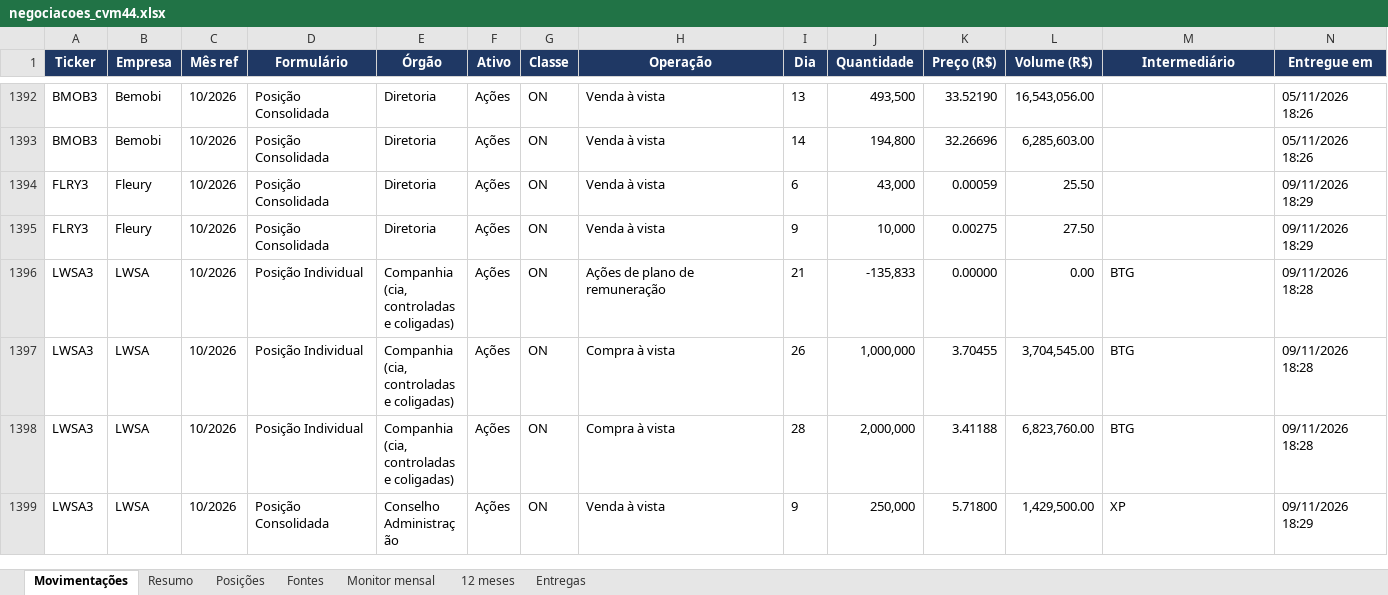
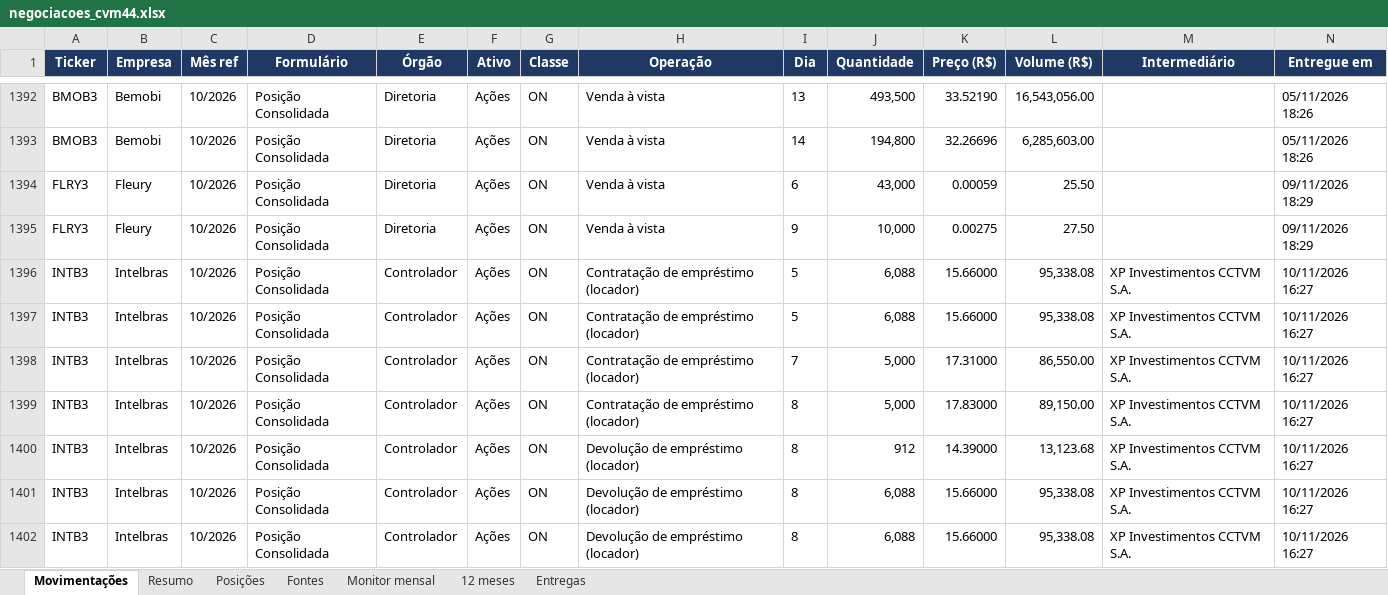
Before and after one commit to mmagalhaes2001/Monitor-dados, an Excel workbook: cvm44/negociacoes_cvm44.xlsx, sheet Movimentações, drawn as a sheet; only a part is shown, gaps mark what is left out; the shorter side is filled out with more unchanged rows; values as stored, in another font and other column widths than the file's, no borders; rows hold the shown columns only; the diff covers the shown part only; the diff names each change by its address in the sheet, - before the commit and + after, or states it on an @@ line.

```diff
--- a/cvm44/negociacoes_cvm44.xlsx (sheet Movimentações)
+++ b/cvm44/negociacoes_cvm44.xlsx (sheet Movimentações)
+row 1396: INTB3 | Intelbras | 10/2026 | Posição Consolidada | Controlador | Ações | ON | Contratação de empréstimo (locador) | 5 | 6,088 | 15.66000 | 95,338.08 | XP Investimentos CCTVM S.A. | 10/11/2026 16:27
+row 1397: INTB3 | Intelbras | 10/2026 | Posição Consolidada | Controlador | Ações | ON | Contratação de empréstimo (locador) | 5 | 6,088 | 15.66000 | 95,338.08 | XP Investimentos CCTVM S.A. | 10/11/2026 16:27
+row 1398: INTB3 | Intelbras | 10/2026 | Posição Consolidada | Controlador | Ações | ON | Contratação de empréstimo (locador) | 7 | 5,000 | 17.31000 | 86,550.00 | XP Investimentos CCTVM S.A. | 10/11/2026 16:27
+row 1399: INTB3 | Intelbras | 10/2026 | Posição Consolidada | Controlador | Ações | ON | Contratação de empréstimo (locador) | 8 | 5,000 | 17.83000 | 89,150.00 | XP Investimentos CCTVM S.A. | 10/11/2026 16:27
+row 1400: INTB3 | Intelbras | 10/2026 | Posição Consolidada | Controlador | Ações | ON | Devolução de empréstimo (locador) | 8 | 912 | 14.39000 | 13,123.68 | XP Investimentos CCTVM S.A. | 10/11/2026 16:27
+row 1401: INTB3 | Intelbras | 10/2026 | Posição Consolidada | Controlador | Ações | ON | Devolução de empréstimo (locador) | 8 | 6,088 | 15.66000 | 95,338.08 | XP Investimentos CCTVM S.A. | 10/11/2026 16:27
+row 1402: INTB3 | Intelbras | 10/2026 | Posição Consolidada | Controlador | Ações | ON | Devolução de empréstimo (locador) | 8 | 6,088 | 15.66000 | 95,338.08 | XP Investimentos CCTVM S.A. | 10/11/2026 16:27
```
Also changed, not shown: 6 added rows elsewhere in this sheet, sheet Posições, sheet Resumo, sheet Monitor mensal, sheet Fontes, sheet Entregas, 5 other files.
